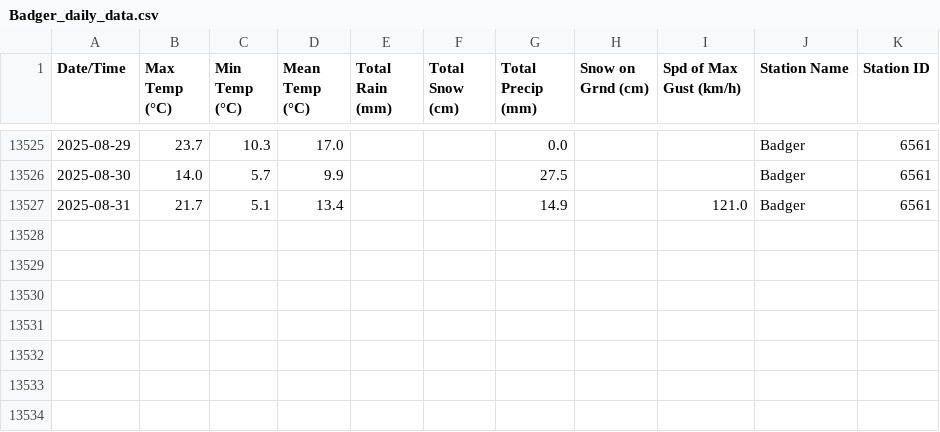
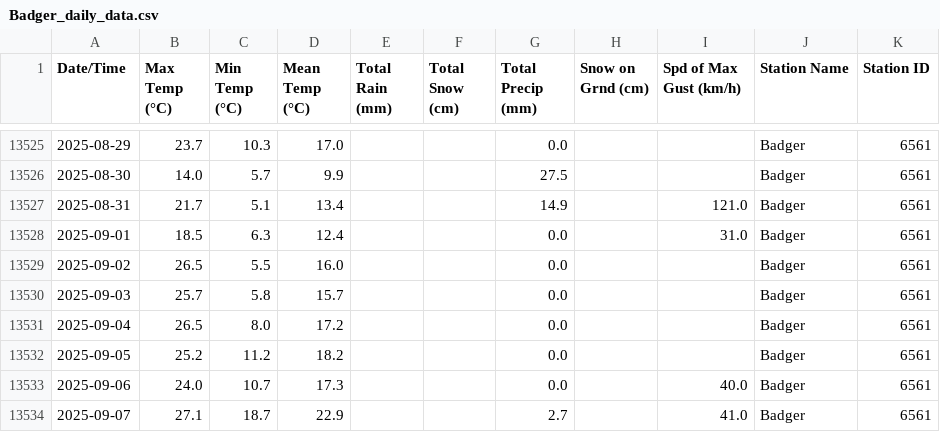
Before and after one commit to robertgwx/atl-climate-viewer, a CSV file: climate_data/NL/Badger_daily_data.csv, drawn as a sheet; only a part is shown, gaps mark what is left out.

```diff
--- a/climate_data/NL/Badger_daily_data.csv
+++ b/climate_data/NL/Badger_daily_data.csv
@@ -13527 +13527,8 @@ Date/Time,Max Temp (°C),Min Temp (°C),Mean Temp (°C),Total Rain (mm),Total Sn
 2025-08-31,21.7,5.1,13.4,,,14.9,,121.0,Badger,6561
+2025-09-01,18.5,6.3,12.4,,,0.0,,31.0,Badger,6561
+2025-09-02,26.5,5.5,16.0,,,0.0,,,Badger,6561
+2025-09-03,25.7,5.8,15.7,,,0.0,,,Badger,6561
+2025-09-04,26.5,8.0,17.2,,,0.0,,,Badger,6561
+2025-09-05,25.2,11.2,18.2,,,0.0,,,Badger,6561
+2025-09-06,24.0,10.7,17.3,,,0.0,,40.0,Badger,6561
+2025-09-07,27.1,18.7,22.9,,,2.7,,41.0,Badger,6561
```
Also changed, not shown: climate_data/NL/Mary's Harbour_daily_data.csv, climate_data/NL/Twillingate_daily_data.csv, 46 other files.
